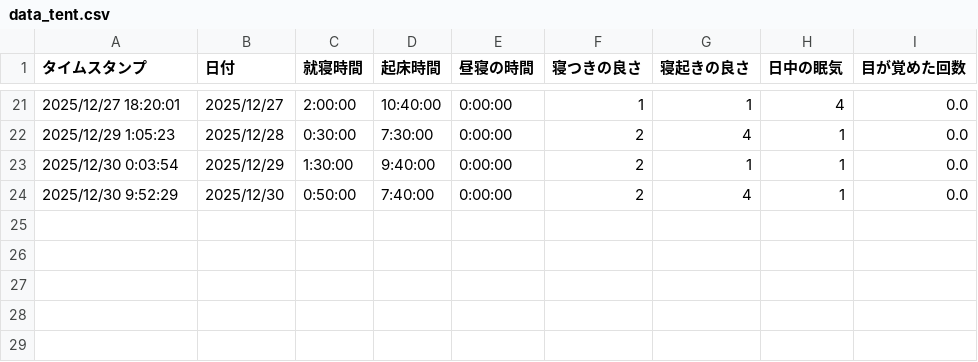
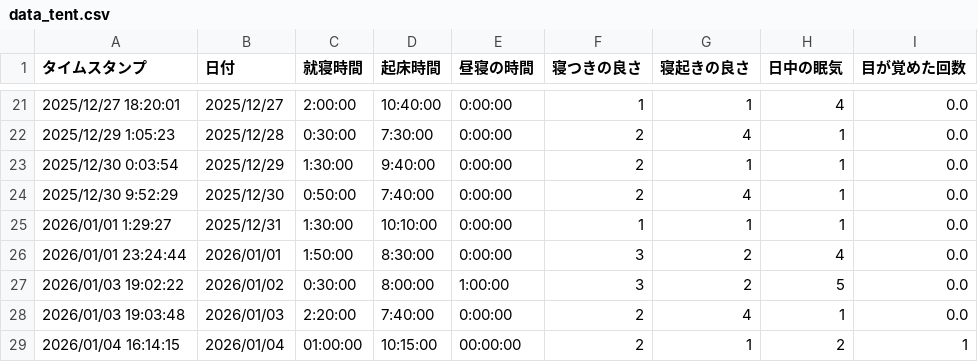
Before and after one commit to shin141-p/Dashboard, a CSV file: data_tent.csv, drawn as a sheet; only a part is shown, gaps mark what is left out.

Commit message:
feat: Add data comparison page with sleep visualization, manual data entry form, and CSV download functionality.

```diff
--- a/data_tent.csv
+++ b/data_tent.csv
@@ -24 +24,6 @@
 2025/12/30 9:52:29,2025/12/30,0:50:00,7:40:00,0:00:00,2,4,1,0.0
+2026/01/01 1:29:27,2025/12/31,1:30:00,10:10:00,0:00:00,1,1,1,0.0
+2026/01/01 23:24:44,2026/01/01,1:50:00,8:30:00,0:00:00,3,2,4,0.0
+2026/01/03 19:02:22,2026/01/02,0:30:00,8:00:00,1:00:00,3,2,5,0.0
+2026/01/03 19:03:48,2026/01/03,2:20:00,7:40:00,0:00:00,2,4,1,0.0
+2026/01/04 16:14:15,2026/01/04,01:00:00,10:15:00,00:00:00,2,1,2,1
```
Also changed, not shown: 2 other files.
